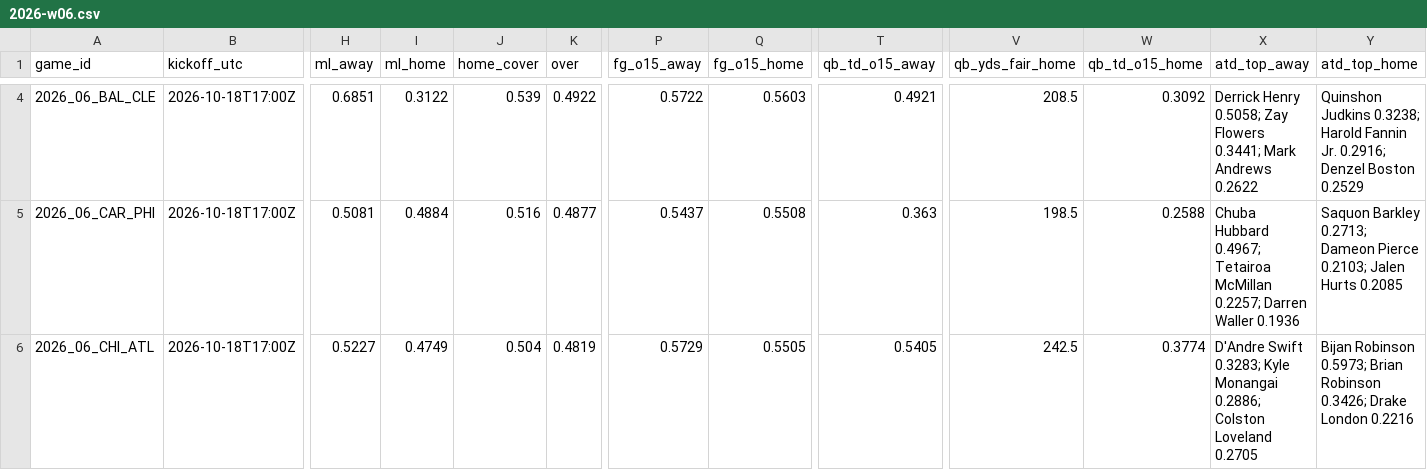
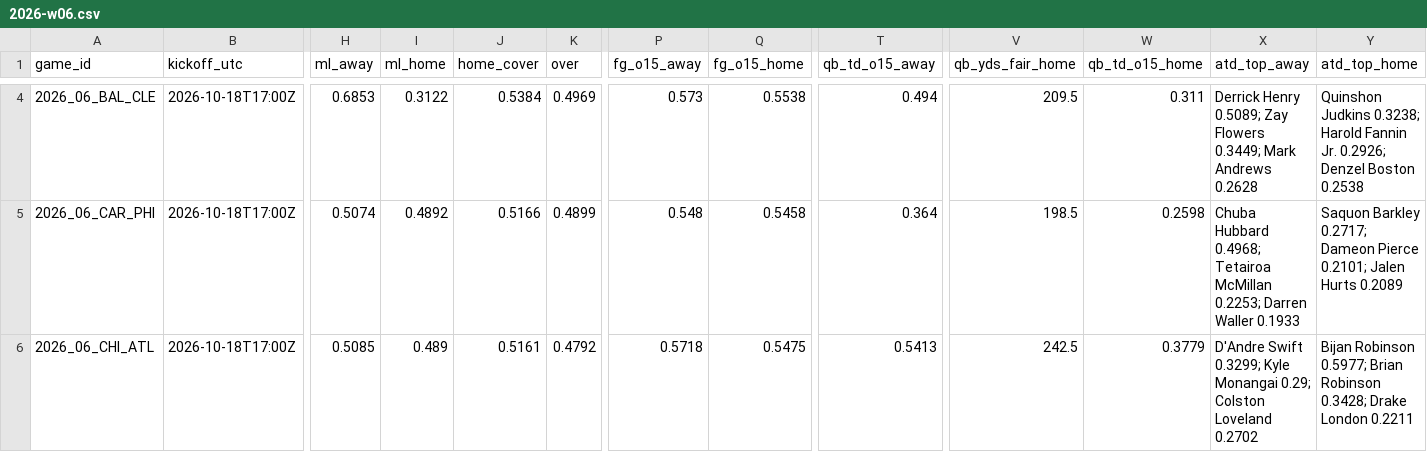
Before and after one commit to Moneyg604/nhl-early-goal, a CSV file: docs/nfl/weeks/2026-w06.csv, drawn as a sheet; only a part is shown, gaps mark what is left out; the diff covers the shown part only; the diff names each change by its address in the sheet, - before the commit and + after, or states it on an @@ line.

```diff
--- a/docs/nfl/weeks/2026-w06.csv
+++ b/docs/nfl/weeks/2026-w06.csv
-H4 (ml_away): 0.6851
+H4 (ml_away): 0.6853
-J4 (home_cover): 0.539
+J4 (home_cover): 0.5384
-K4 (over): 0.4922
+K4 (over): 0.4969
-P4 (fg_o15_away): 0.5722
+P4 (fg_o15_away): 0.573
-Q4 (fg_o15_home): 0.5603
+Q4 (fg_o15_home): 0.5538
-T4 (qb_td_o15_away): 0.4921
+T4 (qb_td_o15_away): 0.494
-V4 (qb_yds_fair_home): 208.5
+V4 (qb_yds_fair_home): 209.5
-W4 (qb_td_o15_home): 0.3092
+W4 (qb_td_o15_home): 0.311
-X4 (atd_top_away): Derrick Henry 0.5058; Zay Flowers 0.3441; Mark Andrews 0.2622
+X4 (atd_top_away): Derrick Henry 0.5089; Zay Flowers 0.3449; Mark Andrews 0.2628
-Y4 (atd_top_home): …Fannin Jr. 0.2916; Denzel Boston 0.2529
+Y4 (atd_top_home): …Fannin Jr. 0.2926; Denzel Boston 0.2538
-H5 (ml_away): 0.5081
+H5 (ml_away): 0.5074
-I5 (ml_home): 0.4884
+I5 (ml_home): 0.4892
-J5 (home_cover): 0.516
+J5 (home_cover): 0.5166
-K5 (over): 0.4877
+K5 (over): 0.4899
-P5 (fg_o15_away): 0.5437
+P5 (fg_o15_away): 0.548
-Q5 (fg_o15_home): 0.5508
+Q5 (fg_o15_home): 0.5458
-T5 (qb_td_o15_away): 0.363
+T5 (qb_td_o15_away): 0.364
-W5 (qb_td_o15_home): 0.2588
+W5 (qb_td_o15_home): 0.2598
-X5 (atd_top_away): Chuba Hubbard 0.4967; Tetairoa McMillan 0.2257; Darren Waller 0.1936
+X5 (atd_top_away): Chuba Hubbard 0.4968; Tetairoa McMillan 0.2253; Darren Waller 0.1933
-Y5 (atd_top_home): Saquon Barkley 0.2713; Dameon Pierce 0.2103; Jalen Hurts 0.2085
+Y5 (atd_top_home): Saquon Barkley 0.2717; Dameon Pierce 0.2101; Jalen Hurts 0.2089
-H6 (ml_away): 0.5227
+H6 (ml_away): 0.5085
-I6 (ml_home): 0.4749
+I6 (ml_home): 0.489
-J6 (home_cover): 0.504
+J6 (home_cover): 0.5161
-K6 (over): 0.4819
+K6 (over): 0.4792
-P6 (fg_o15_away): 0.5729
+P6 (fg_o15_away): 0.5718
-Q6 (fg_o15_home): 0.5505
+Q6 (fg_o15_home): 0.5475
-T6 (qb_td_o15_away): 0.5405
+T6 (qb_td_o15_away): 0.5413
-W6 (qb_td_o15_home): 0.3774
+W6 (qb_td_o15_home): 0.3779
-X6 (atd_top_away): D'Andre Swift 0.3283; Kyle Monangai 0.2886; Colston Loveland 0.2705
+X6 (atd_top_away): D'Andre Swift 0.3299; Kyle Monangai 0.29; Colston Loveland 0.2702
-Y6 (atd_top_home): Bijan Robinson 0.5973; Brian Robinson 0.3426; Drake London 0.2216
+Y6 (atd_top_home): Bijan Robinson 0.5977; Brian Robinson 0.3428; Drake London 0.2211
```
Also changed, not shown: 123 edited cells elsewhere in this file, docs/nfl/weeks/2026-w07.csv, 9 other files.
